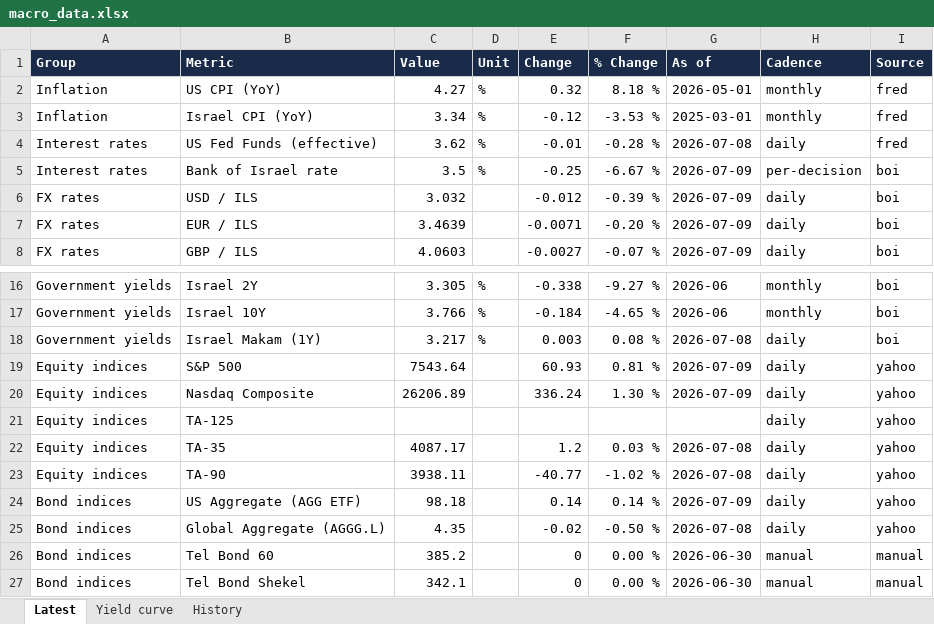
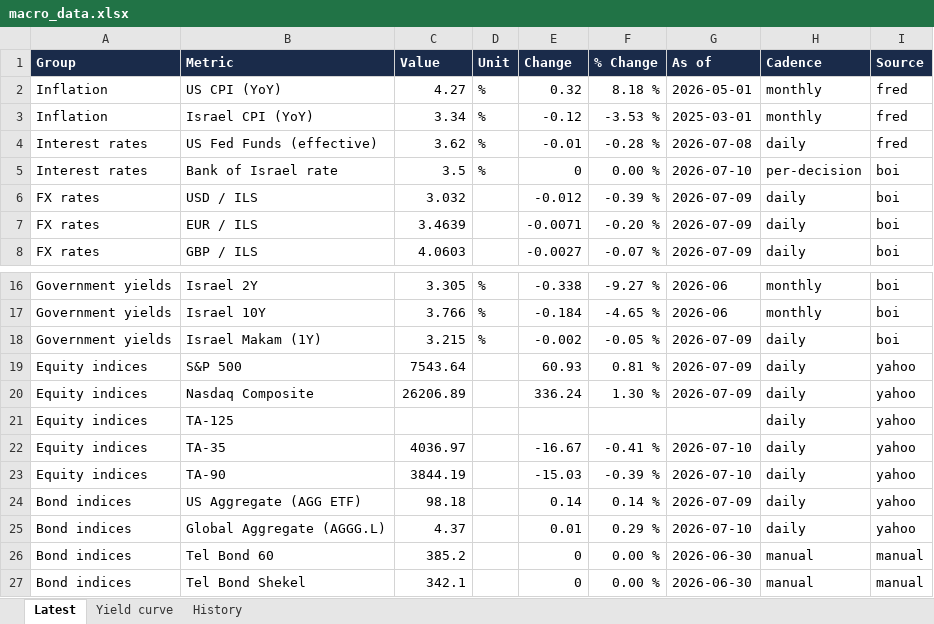
Before and after one commit to mortyamar-creator/macro-desk-data, an Excel workbook: macro_data.xlsx, sheet Latest, drawn as a sheet; only a part is shown, gaps mark what is left out; values as stored, in another font and other column widths than the file's, no borders; the diff names each change by its address in the sheet, - before the commit and + after, or states it on an @@ line.

```diff
--- a/macro_data.xlsx (sheet Latest)
+++ b/macro_data.xlsx (sheet Latest)
-E5 (Change): -0.25
+E5 (Change): 0
-F5 (% Change): -6.67 %
+F5 (% Change): 0.00 %
-G5 (As of): 2026-07-09
+G5 (As of): 2026-07-10
-C18 (Value): 3.217
+C18 (Value): 3.215
-E18 (Change): 0.003
+E18 (Change): -0.002
-F18 (% Change): 0.08 %
+F18 (% Change): -0.05 %
-G18 (As of): 2026-07-08
+G18 (As of): 2026-07-09
-C22 (Value): 4087.17
+C22 (Value): 4036.97
-E22 (Change): 1.2
+E22 (Change): -16.67
-F22 (% Change): 0.03 %
+F22 (% Change): -0.41 %
-G22:G23 (As of): 2026-07-08
+G22:G23 (As of): 2026-07-10
-C23 (Value): 3938.11
+C23 (Value): 3844.19
-E23 (Change): -40.77
+E23 (Change): -15.03
-F23 (% Change): -1.02 %
+F23 (% Change): -0.39 %
-C25 (Value): 4.35
+C25 (Value): 4.37
-E25 (Change): -0.02
+E25 (Change): 0.01
-F25 (% Change): -0.50 %
+F25 (% Change): 0.29 %
-G25 (As of): 2026-07-08
+G25 (As of): 2026-07-10
```
Also changed, not shown: sheet History, 7 other files.
